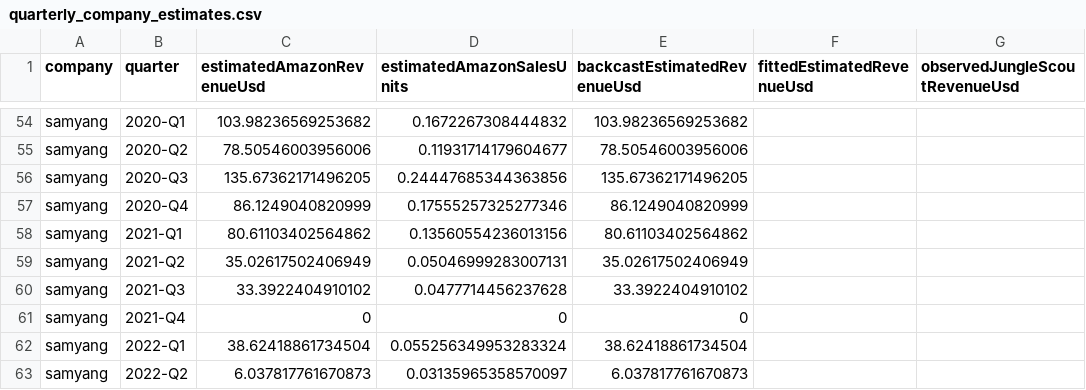
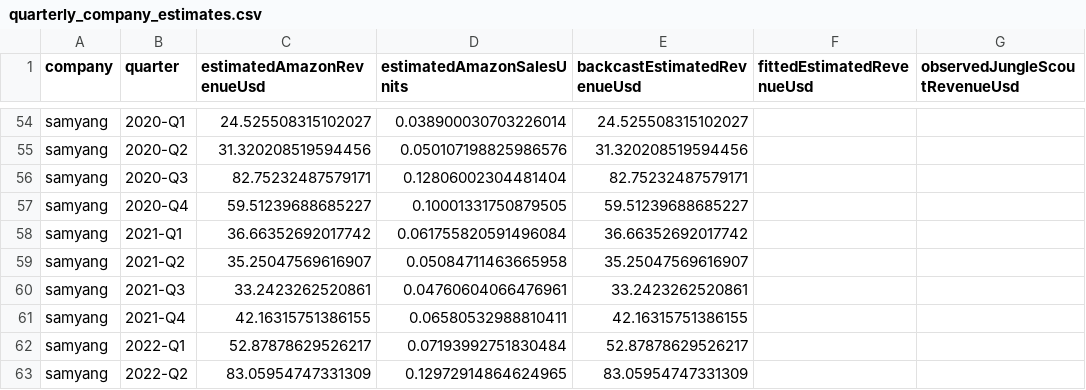
Before and after one commit to HaneulSeo/amazon_track, a CSV file: data/processed/amazon_estimate_lab/quarterly_company_estimates.csv, drawn as a sheet; only a part is shown, gaps mark what is left out; the diff covers the shown part only; the diff names each change by its address in the sheet, - before the commit and + after, or states it on an @@ line.

Commit message:
Use company-wide Amazon Estimate Lab models

```diff
--- a/data/processed/amazon_estimate_lab/quarterly_company_estimates.csv
+++ b/data/processed/amazon_estimate_lab/quarterly_company_estimates.csv
-C54 (estimatedAmazonRevenueUsd): 103.98236569253682
+C54 (estimatedAmazonRevenueUsd): 24.525508315102027
-D54 (estimatedAmazonSalesUnits): 0.1672267308444832
+D54 (estimatedAmazonSalesUnits): 0.038900030703226014
-E54 (backcastEstimatedRevenueUsd): 103.98236569253682
+E54 (backcastEstimatedRevenueUsd): 24.525508315102027
-C55 (estimatedAmazonRevenueUsd): 78.50546003956006
+C55 (estimatedAmazonRevenueUsd): 31.320208519594456
-D55 (estimatedAmazonSalesUnits): 0.11931714179604677
+D55 (estimatedAmazonSalesUnits): 0.050107198825986576
-E55 (backcastEstimatedRevenueUsd): 78.50546003956006
+E55 (backcastEstimatedRevenueUsd): 31.320208519594456
-C56 (estimatedAmazonRevenueUsd): 135.67362171496205
+C56 (estimatedAmazonRevenueUsd): 82.75232487579171
-D56 (estimatedAmazonSalesUnits): 0.24447685344363856
+D56 (estimatedAmazonSalesUnits): 0.12806002304481404
-E56 (backcastEstimatedRevenueUsd): 135.67362171496205
+E56 (backcastEstimatedRevenueUsd): 82.75232487579171
-C57 (estimatedAmazonRevenueUsd): 86.1249040820999
+C57 (estimatedAmazonRevenueUsd): 59.51239688685227
-D57 (estimatedAmazonSalesUnits): 0.17555257325277346
+D57 (estimatedAmazonSalesUnits): 0.10001331750879505
-E57 (backcastEstimatedRevenueUsd): 86.1249040820999
+E57 (backcastEstimatedRevenueUsd): 59.51239688685227
-C58 (estimatedAmazonRevenueUsd): 80.61103402564862
+C58 (estimatedAmazonRevenueUsd): 36.66352692017742
-D58 (estimatedAmazonSalesUnits): 0.13560554236013156
+D58 (estimatedAmazonSalesUnits): 0.061755820591496084
-E58 (backcastEstimatedRevenueUsd): 80.61103402564862
+E58 (backcastEstimatedRevenueUsd): 36.66352692017742
-C59 (estimatedAmazonRevenueUsd): 35.02617502406949
+C59 (estimatedAmazonRevenueUsd): 35.25047569616907
-D59 (estimatedAmazonSalesUnits): 0.05046999283007131
+D59 (estimatedAmazonSalesUnits): 0.05084711463665958
-E59 (backcastEstimatedRevenueUsd): 35.02617502406949
+E59 (backcastEstimatedRevenueUsd): 35.25047569616907
-C60 (estimatedAmazonRevenueUsd): 33.3922404910102
+C60 (estimatedAmazonRevenueUsd): 33.2423262520861
-D60 (estimatedAmazonSalesUnits): 0.0477714456237628
+D60 (estimatedAmazonSalesUnits): 0.04760604066476961
-E60 (backcastEstimatedRevenueUsd): 33.3922404910102
+E60 (backcastEstimatedRevenueUsd): 33.2423262520861
-C61 (estimatedAmazonRevenueUsd): 0
+C61 (estimatedAmazonRevenueUsd): 42.16315751386155
-D61 (estimatedAmazonSalesUnits): 0
+D61 (estimatedAmazonSalesUnits): 0.06580532988810411
-E61 (backcastEstimatedRevenueUsd): 0
+E61 (backcastEstimatedRevenueUsd): 42.16315751386155
-C62 (estimatedAmazonRevenueUsd): 38.62418861734504
+C62 (estimatedAmazonRevenueUsd): 52.87878629526217
-D62 (estimatedAmazonSalesUnits): 0.055256349953283324
+D62 (estimatedAmazonSalesUnits): 0.07193992751830484
-E62 (backcastEstimatedRevenueUsd): 38.62418861734504
+E62 (backcastEstimatedRevenueUsd): 52.87878629526217
-C63 (estimatedAmazonRevenueUsd): 6.037817761670873
+C63 (estimatedAmazonRevenueUsd): 83.05954747331309
-D63 (estimatedAmazonSalesUnits): 0.03135965358570097
+D63 (estimatedAmazonSalesUnits): 0.12972914864624965
-E63 (backcastEstimatedRevenueUsd): 6.037817761670873
+E63 (backcastEstimatedRevenueUsd): 83.05954747331309
```
Also changed, not shown: 137 edited cells elsewhere in this file, data/processed/amazon_estimate_lab/calibration_results.csv, data/processed/amazon_estimate_lab/dart_comparison.csv, 7 other files.
